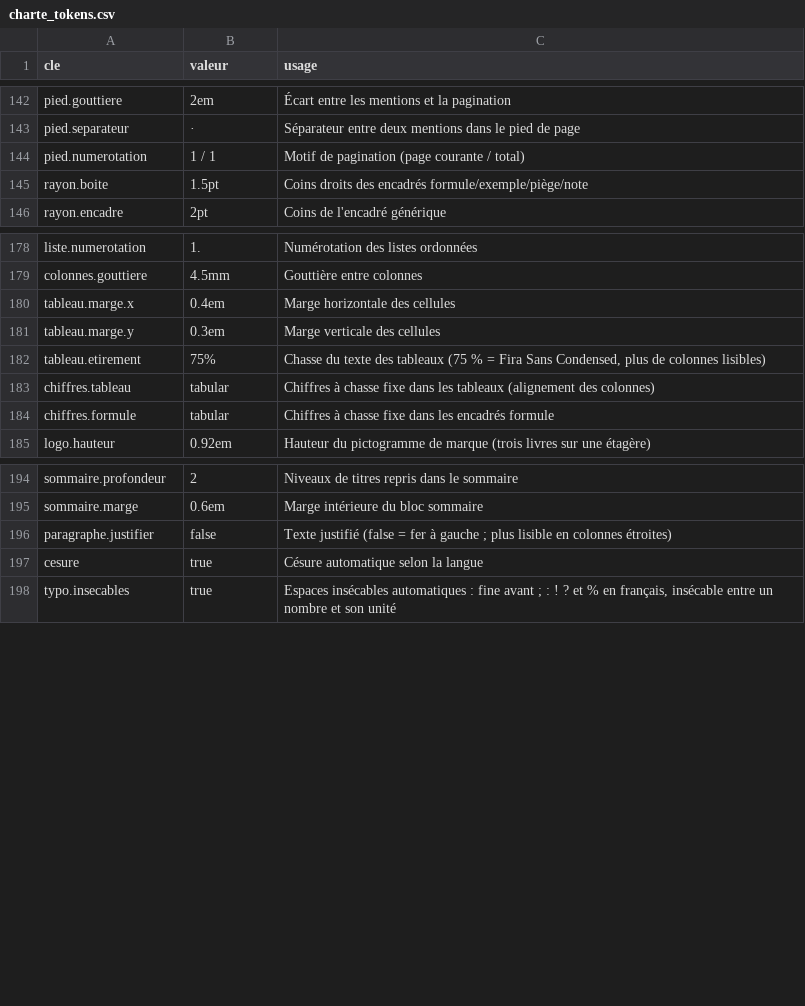
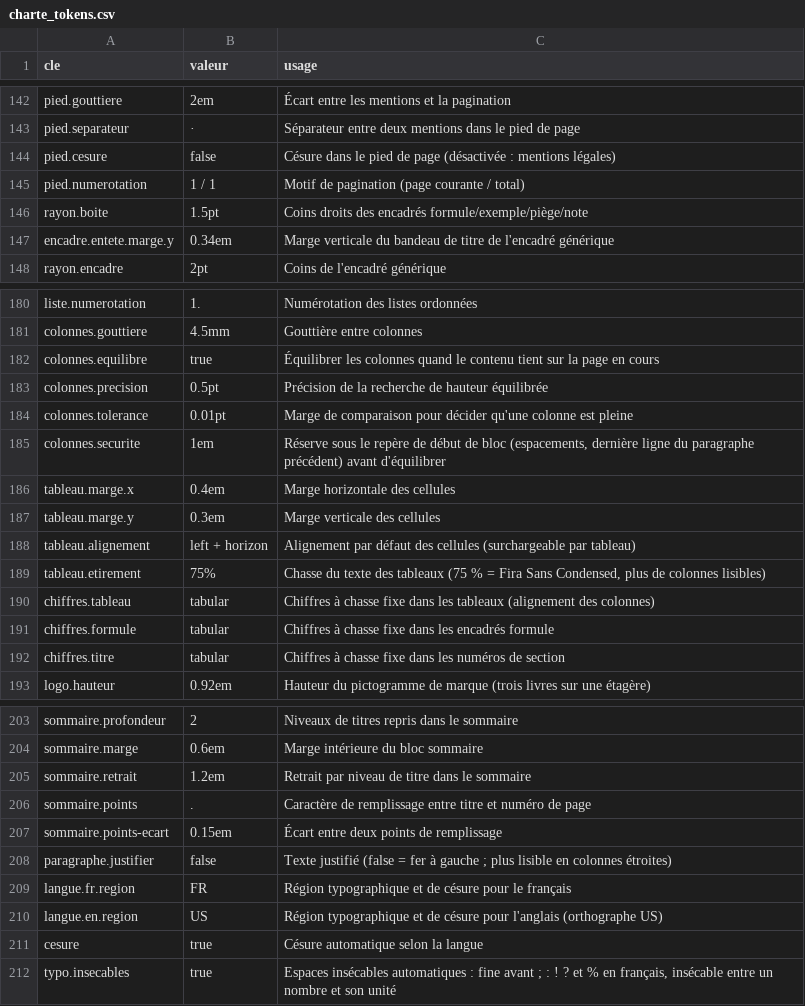
Before and after one commit to pataplume/mindshelf, a CSV file: data/charte_tokens.csv, drawn as a sheet; only a part is shown, gaps mark what is left out; the diff covers the shown part only; the diff names each change by its address in the sheet, - before the commit and + after, or states it on an @@ line.

```diff
--- a/data/charte_tokens.csv
+++ b/data/charte_tokens.csv
+row 144: pied.cesure | false | Césure dans le pied de page (désactivée : mentions légales)
+row 147: encadre.entete.marge.y | 0.34em | Marge verticale du bandeau de titre de l'encadré générique
+row 182: colonnes.equilibre | true | Équilibrer les colonnes quand le contenu tient sur la page en cours
+row 183: colonnes.precision | 0.5pt | Précision de la recherche de hauteur équilibrée
+row 184: colonnes.tolerance | 0.01pt | Marge de comparaison pour décider qu'une colonne est pleine
+row 185: colonnes.securite | 1em | Réserve sous le repère de début de bloc (espacements, dernière ligne du paragraphe précédent) avant d'équilibrer
+row 188: tableau.alignement | left + horizon | Alignement par défaut des cellules (surchargeable par tableau)
+row 192: chiffres.titre | tabular | Chiffres à chasse fixe dans les numéros de section
+row 205: sommaire.retrait | 1.2em | Retrait par niveau de titre dans le sommaire
+row 206: sommaire.points | . | Caractère de remplissage entre titre et numéro de page
+row 207: sommaire.points-ecart | 0.15em | Écart entre deux points de remplissage
+row 209: langue.fr.region | FR | Région typographique et de césure pour le français
+row 210: langue.en.region | US | Région typographique et de césure pour l'anglais (orthographe US)
```
Also changed, not shown: 2 added rows, 1 removed row and 7 edited cells elsewhere in this file, data/run_taches.csv, 9 other files.
